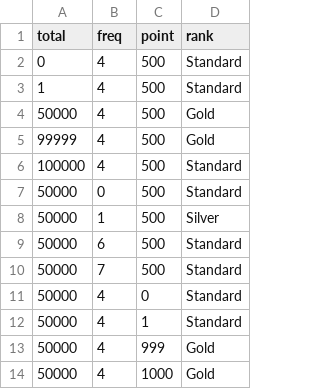
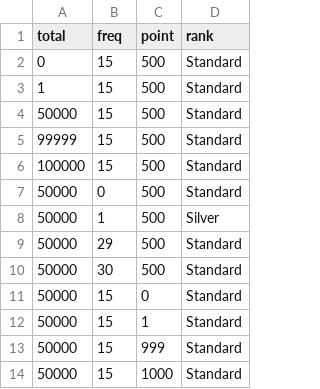
Before and after one commit to KKU-Tung/226-7-CP353201-LAB4, a CSV file: MembershipRanking/src/TestCSV/normtest1x.csv, drawn as a sheet.

```diff
--- a/MembershipRanking/src/TestCSV/normtest1x.csv
+++ b/MembershipRanking/src/TestCSV/normtest1x.csv
@@ -1,14 +1,14 @@
 total,freq,point,rank
-0,4,500,Standard
-1,4,500,Standard
-50000,4,500,Gold
-99999,4,500,Gold
-100000,4,500,Standard
+0,15,500,Standard
+1,15,500,Standard
+50000,15,500,Standard
+99999,15,500,Standard
+100000,15,500,Standard
 50000,0,500,Standard
 50000,1,500,Silver
-50000,6,500,Standard
-50000,7,500,Standard
-50000,4,0,Standard
-50000,4,1,Standard
-50000,4,999,Gold
-50000,4,1000,Gold
+50000,29,500,Standard
+50000,30,500,Standard
+50000,15,0,Standard
+50000,15,1,Standard
+50000,15,999,Standard
+50000,15,1000,Standard
```
Also changed, not shown: MembershipRanking/bin/TestCSV/normtest1x.csv, MembershipRanking/bin/TestCSV/robusttest1x.csv, 3 other files.
